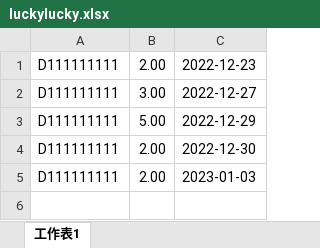
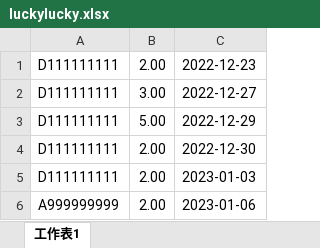
Before and after one commit to SAD-finalproject/SmokerKiller1.0, an Excel workbook: SmokerKiller/images/luckylucky.xlsx, sheet 工作表1, drawn as a sheet; values as stored, in another font and other column widths than the file's, no borders; the diff names each change by its address in the sheet, - before the commit and + after, or states it on an @@ line.

```diff
--- a/SmokerKiller/images/luckylucky.xlsx (sheet 工作表1)
+++ b/SmokerKiller/images/luckylucky.xlsx (sheet 工作表1)
+row 6: A999999999 | 2.00 | 2023-01-06
```
Also changed, not shown: 7 other files.
